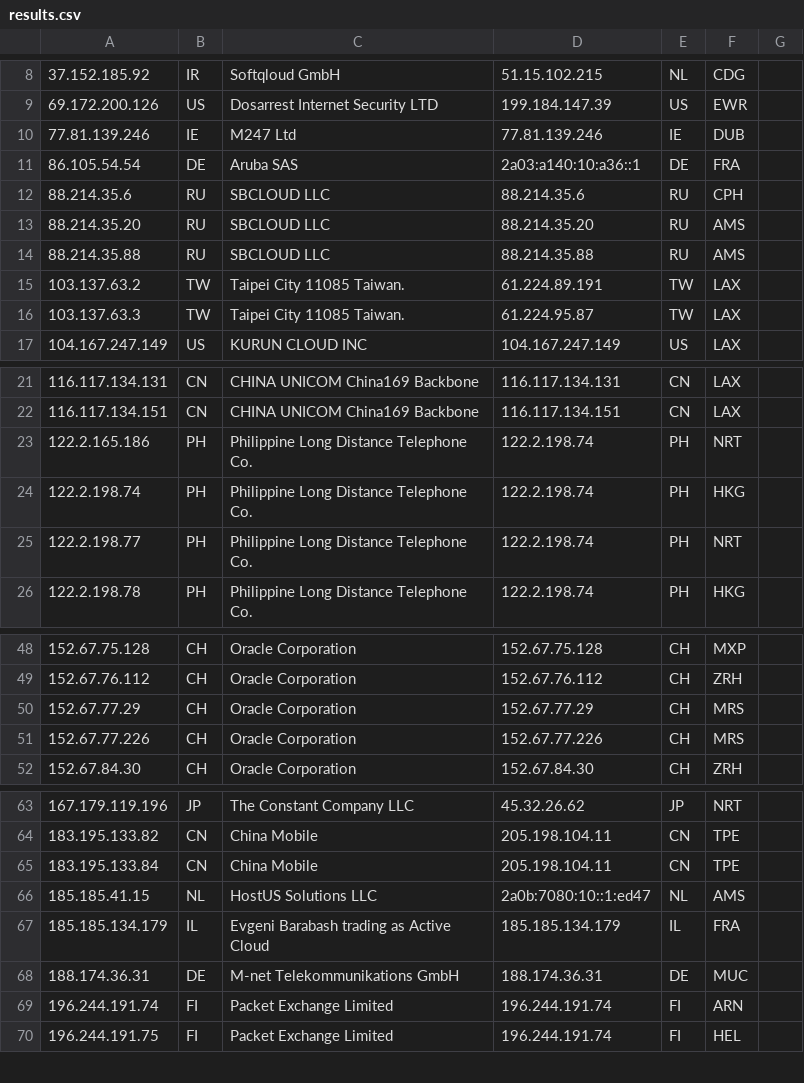
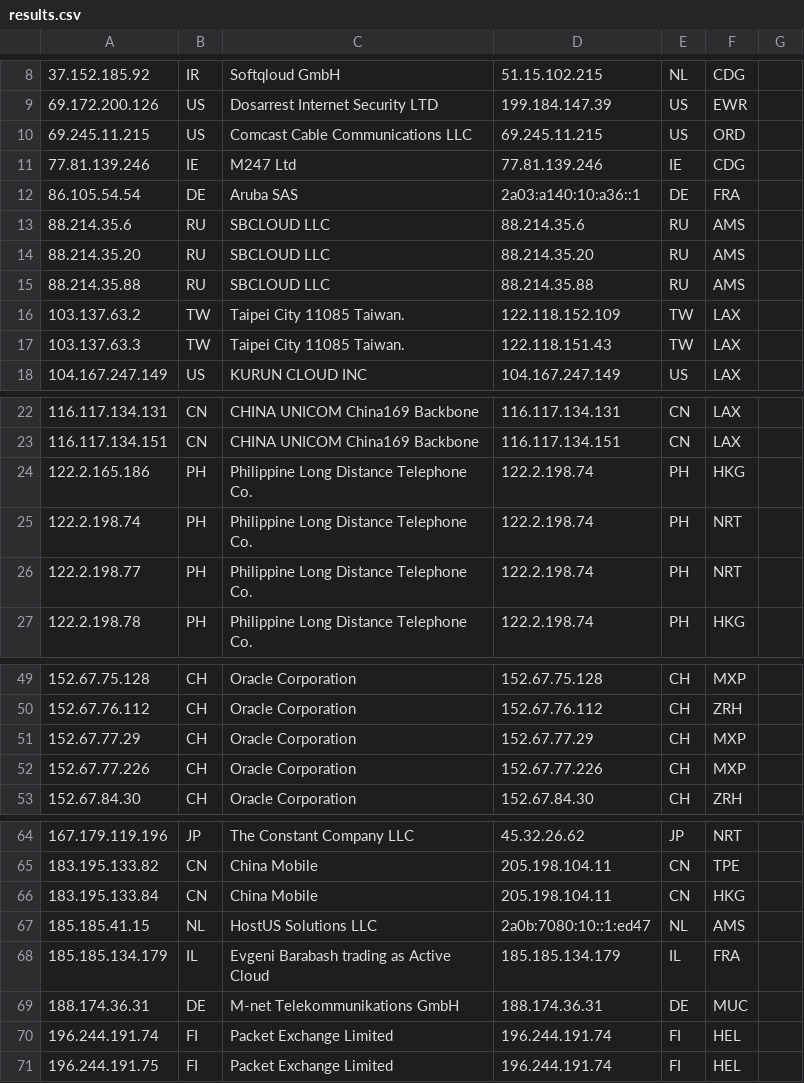
Before and after one commit to tr1s7an/Unofficial-Cloudflare-nodes, a CSV file: results.csv, drawn as a sheet; only a part is shown, gaps mark what is left out; addresses are those after the commit; the diff names each change by its address in the sheet, - before the commit and + after, or states it on an @@ line.

Commit message:
Update

```diff
--- a/results.csv
+++ b/results.csv
+row 10: 69.245.11.215 | US | Comcast Cable Communications LLC | 69.245.11.215 | US | ORD
-F11: DUB
+F11: CDG
-F13: CPH
+F13: AMS
-D16: 61.224.89.191
+D16: 122.118.152.109
-D17: 61.224.95.87
+D17: 122.118.151.43
-F24: NRT
+F24: HKG
-F25: HKG
+F25: NRT
-F51:F52: MRS
+F51:F52: MXP
-F66: TPE
+F66: HKG
-F70: ARN
+F70: HEL
```
